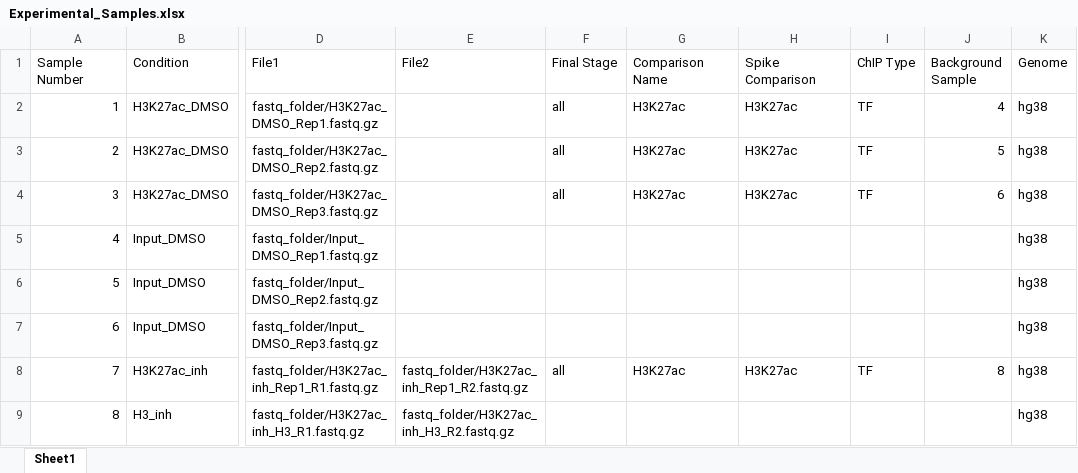
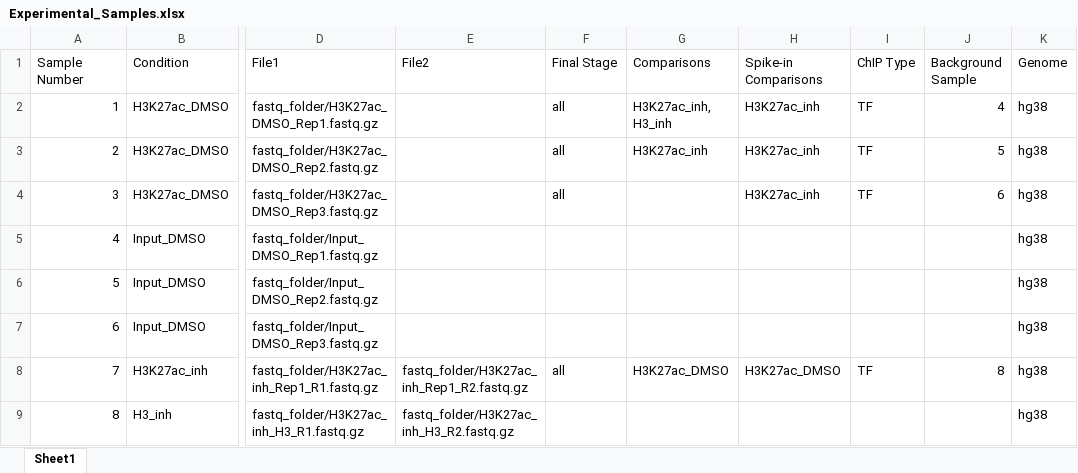
Before and after one commit to diderote/chrom_chip, an Excel workbook: Experimental_Samples.xlsx, sheet Sheet1, drawn as a sheet; only a part is shown, gaps mark what is left out; values as stored, in another font and other column widths than the file's, no borders; the diff names each change by its address in the sheet, - before the commit and + after, or states it on an @@ line.

Commit message:
added mutlitple overlaps per condition

```diff
--- a/Experimental_Samples.xlsx (sheet Sheet1)
+++ b/Experimental_Samples.xlsx (sheet Sheet1)
-G1: Comparison Name
+G1: Comparisons
-H1: Spike Comparison
+H1: Spike-in Comparisons
-G2 (Comparisons): H3K27ac
+G2 (Comparisons): H3K27ac_inh, H3_inh
-H2:H4 (Spike-in Comparisons): H3K27ac
+H2:H4 (Spike-in Comparisons): H3K27ac_inh
-G3 (Comparisons): H3K27ac
+G3 (Comparisons): H3K27ac_inh
-G4 (Comparisons): H3K27ac
+G4 (Comparisons): (empty)
-G8 (Comparisons): H3K27ac
+G8 (Comparisons): H3K27ac_DMSO
-H8 (Spike-in Comparisons): H3K27ac
+H8 (Spike-in Comparisons): H3K27ac_DMSO
```
Also changed, not shown: 7 other files.
